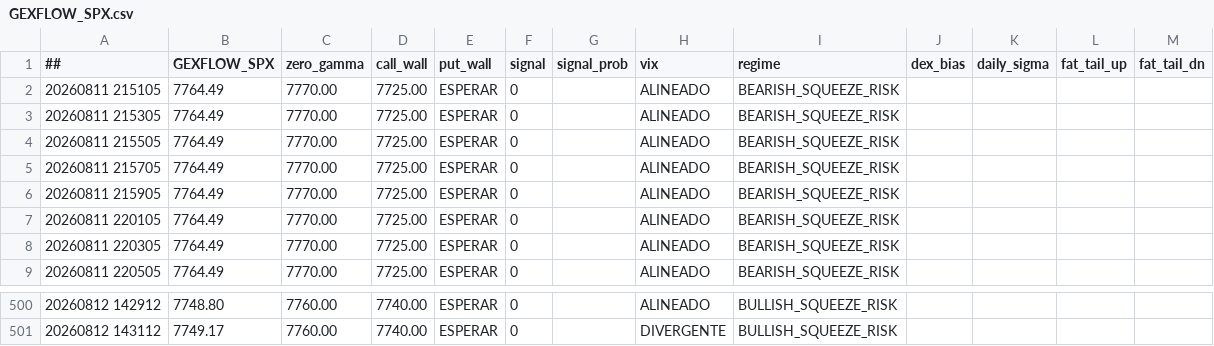
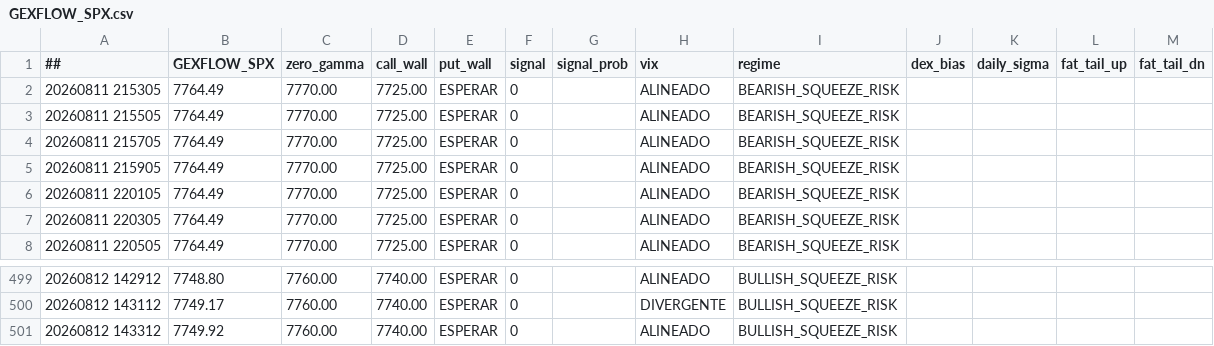
Before and after one commit to cesargont-bit/gexflow-seeds, a CSV file: data/GEXFLOW_SPX.csv, drawn as a sheet; only a part is shown, gaps mark what is left out.

Commit message:
data: 2026-08-12 14:33:12 UTC

```diff
--- a/data/GEXFLOW_SPX.csv
+++ b/data/GEXFLOW_SPX.csv
@@ -1,3 +1,2 @@
 ##,GEXFLOW_SPX,zero_gamma,call_wall,put_wall,signal,signal_prob,vix,regime,dex_bias,daily_sigma,fat_tail_up,fat_tail_dn
-20260811 215105,7764.49,7770.00,7725.00,ESPERAR,0,,ALINEADO,BEARISH_SQUEEZE_RISK,,,
 20260811 215305,7764.49,7770.00,7725.00,ESPERAR,0,,ALINEADO,BEARISH_SQUEEZE_RISK,,,
@@ -501 +500,2 @@
 20260812 143112,7749.17,7760.00,7740.00,ESPERAR,0,,DIVERGENTE,BULLISH_SQUEEZE_RISK,,,
+20260812 143312,7749.92,7760.00,7740.00,ESPERAR,0,,ALINEADO,BULLISH_SQUEEZE_RISK,,,
```
Also changed, not shown: data/GEXFLOW_SPY.csv.
